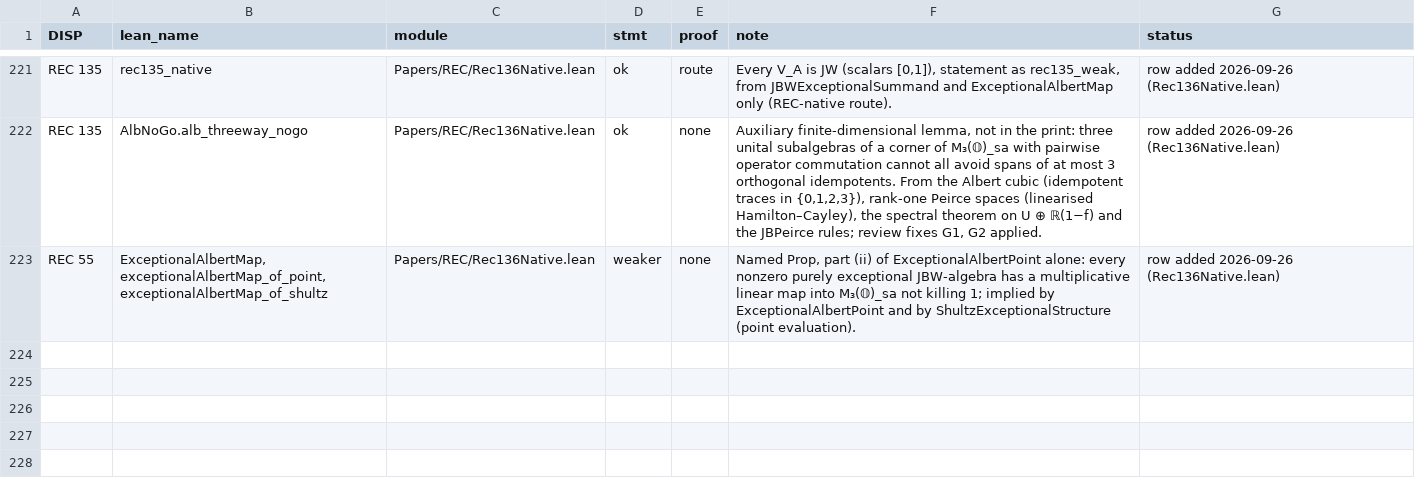
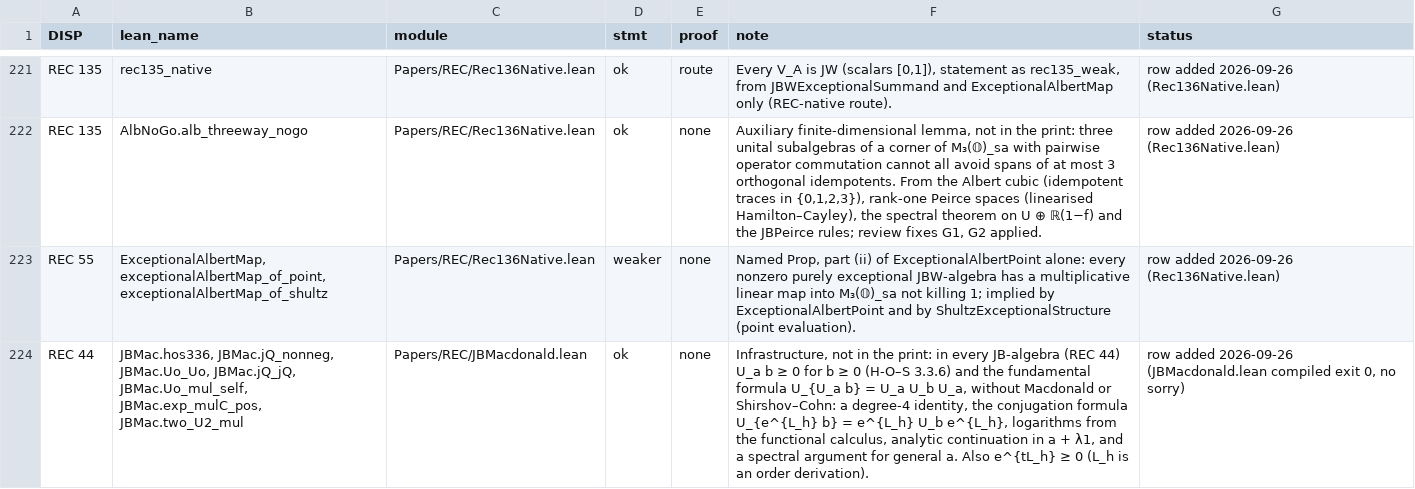
Before and after one commit to westerbaan/theses, a CSV file: lean/docs/audit/papers-rec.csv, drawn as a sheet; only a part is shown, gaps mark what is left out; the diff names each change by its address in the sheet, - before the commit and + after, or states it on an @@ line.

```diff
--- a/lean/docs/audit/papers-rec.csv
+++ b/lean/docs/audit/papers-rec.csv
+row 224: REC 44 | JBMac.hos336, JBMac.jQ_nonneg, JBMac.Uo_Uo, JBMac.jQ_jQ, JBMac.Uo_mul_self, JBMac.exp_mulC_pos, JBMac.two_U2_mul | Papers/REC/JBMacdonald.lean | ok | none | Infrastructure, not in the print: in every JB-algebra (REC 44) U_a b ≥ 0 for b ≥ 0 (H-O–S 3.3.6) and the fundamental formula U_{U_a b} = U_a U_b U_a, without Macdonald or Shirshov–Cohn: a degree-4 identity, the conjugation formula U_{e^{L_h} b} = e^{L_h} U_b e^{L_h}, logarithms from the functional calculus, analytic continuation in a + λ1, and a spectral argument for general a. Also e^{tL_h} ≥ 0 (L_h is an order derivation). | row added 2026-09-26 (JBMacdonald.lean compiled exit 0, no sorry)
```
Also changed, not shown: 2 other files.
